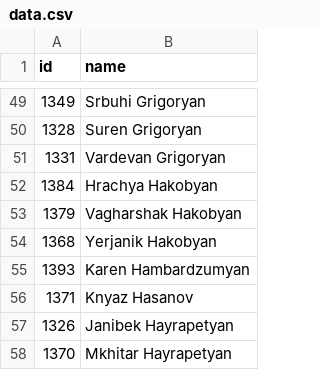
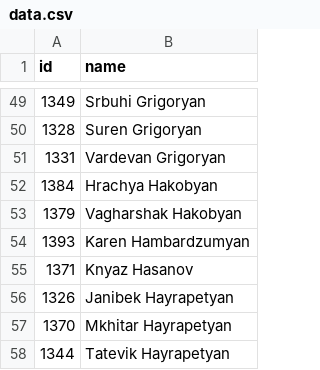
Before and after one commit to every-politician-scrapers/armenia-national-assembly, a CSV file: data.csv, drawn as a sheet; only a part is shown, gaps mark what is left out; the shorter side is filled out with more unchanged rows.

```diff
--- a/data.csv
+++ b/data.csv
@@ -53,3 +53,2 @@ id,name
 1379,Vagharshak Hakobyan
-1368,Yerjanik Hakobyan
 1393,Karen Hambardzumyan
```
